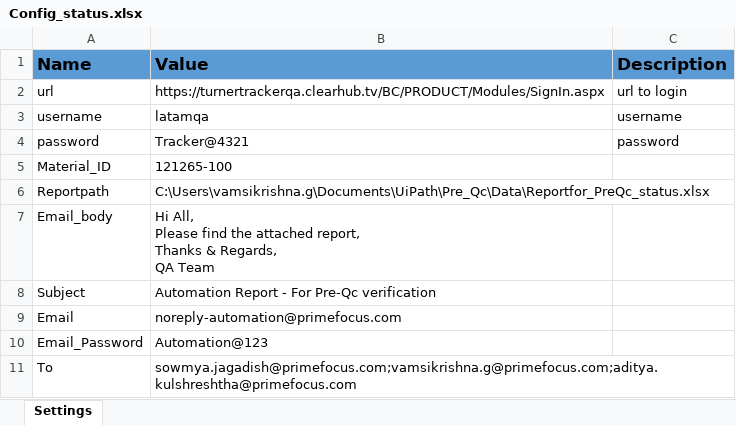
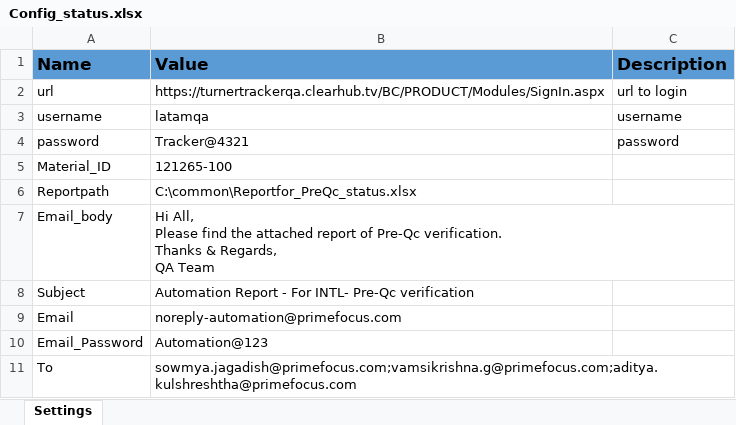
Before and after one commit to vamsi3454/INT_Pre_QC_Check, an Excel workbook: Data/Config_status.xlsx, sheet Settings, drawn as a sheet; values as stored, in another font and other column widths than the file's, no borders; ↵ is a line break in a cell; the diff names each change by its address in the sheet, - before the commit and + after, or states it on an @@ line.

```diff
--- a/Data/Config_status.xlsx (sheet Settings)
+++ b/Data/Config_status.xlsx (sheet Settings)
-B6 (Value): C:\Users\vamsikrishna.g\Documents\UiPath\Pre_Qc\Data\Reportfor_PreQc_status.xlsx
+B6 (Value): C:\common\Reportfor_PreQc_status.xlsx
-B7 (Value): …the attached report, ↵ Thanks &…
+B7 (Value): …the attached report of Pre-Qc verification. ↵ Thanks &…
-B8 (Value): …- For Pre-Qc verification
+B8 (Value): …- For INTL- Pre-Qc verification
```
Also changed, not shown: Data/Reportfor_PreQc_status.xlsx, 3 other files.
